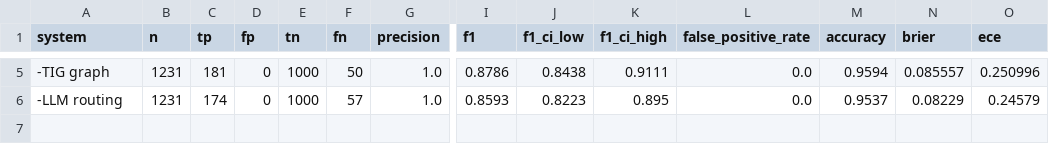
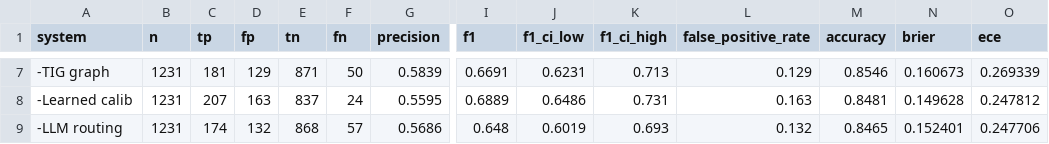
Before and after one commit to Tayab-Ahamed/FaultSeeker-, a CSV file: reports/honest_results/baseline_comparison.csv, drawn as a sheet; only a part is shown, gaps mark what is left out; addresses are those after the commit; rows hold the shown columns only; the diff covers the shown part only; the diff names each change by its address in the sheet, - before the commit and + after, or states it on an @@ line.

```diff
--- a/reports/honest_results/baseline_comparison.csv
+++ b/reports/honest_results/baseline_comparison.csv
-D7 (fp): 0
+D7 (fp): 129
-E7 (tn): 1000
+E7 (tn): 871
-G7 (precision): 1.0
+G7 (precision): 0.5839
-I7 (f1): 0.8786
+I7 (f1): 0.6691
-J7 (f1_ci_low): 0.8438
+J7 (f1_ci_low): 0.6231
-K7 (f1_ci_high): 0.9111
+K7 (f1_ci_high): 0.713
-L7 (false_positive_rate): 0.0
+L7 (false_positive_rate): 0.129
-M7 (accuracy): 0.9594
+M7 (accuracy): 0.8546
-N7 (brier): 0.085557
+N7 (brier): 0.160673
-O7 (ece): 0.250996
+O7 (ece): 0.269339
+row 8: -Learned calib | 1231 | 207 | 163 | 837 | 24 | 0.5595 | 0.6889 | 0.6486 | 0.731 | 0.163 | 0.8481 | 0.149628 | 0.247812
-D9 (fp): 0
+D9 (fp): 132
-E9 (tn): 1000
+E9 (tn): 868
-G9 (precision): 1.0
+G9 (precision): 0.5686
-I9 (f1): 0.8593
+I9 (f1): 0.648
-J9 (f1_ci_low): 0.8223
+J9 (f1_ci_low): 0.6019
-K9 (f1_ci_high): 0.895
+K9 (f1_ci_high): 0.693
-L9 (false_positive_rate): 0.0
+L9 (false_positive_rate): 0.132
-M9 (accuracy): 0.9537
+M9 (accuracy): 0.8465
-N9 (brier): 0.08229
+N9 (brier): 0.152401
-O9 (ece): 0.24579
+O9 (ece): 0.247706
```
Also changed, not shown: 2 added rows and 30 edited cells elsewhere in this file, benchmark/imported/benign_traces.csv, reports/honest_results/reliability_diagram.csv, 25 other files.
